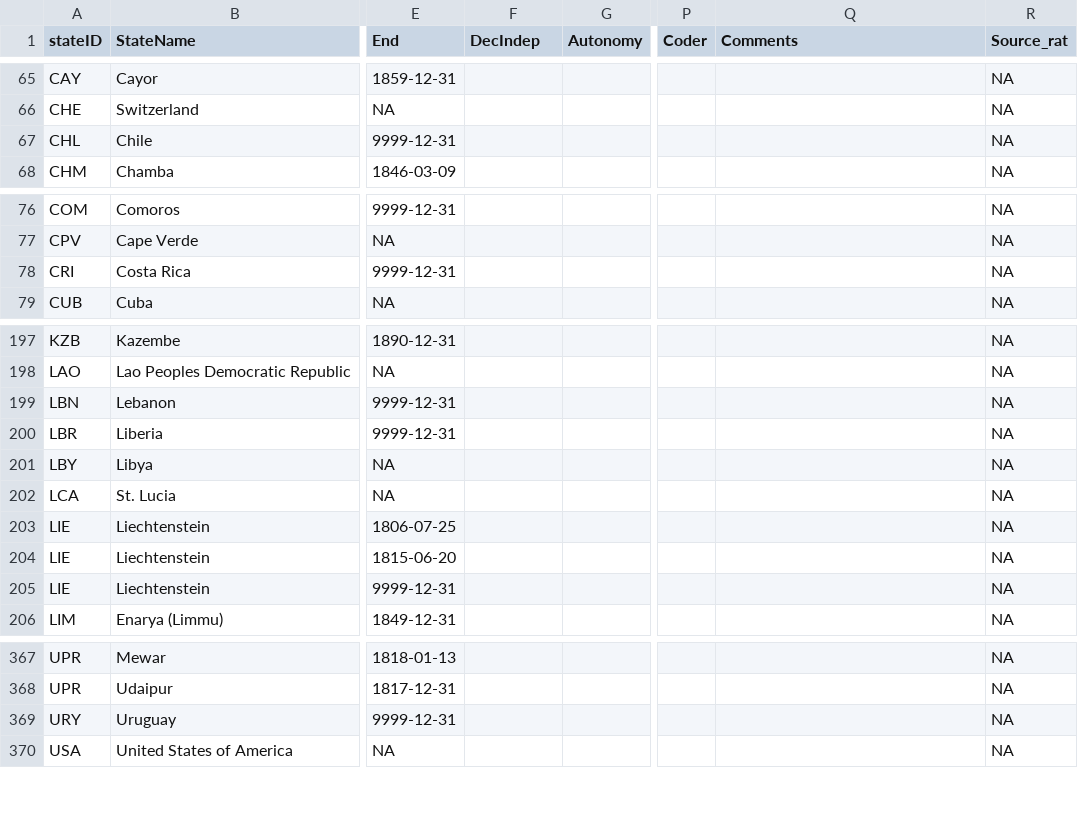
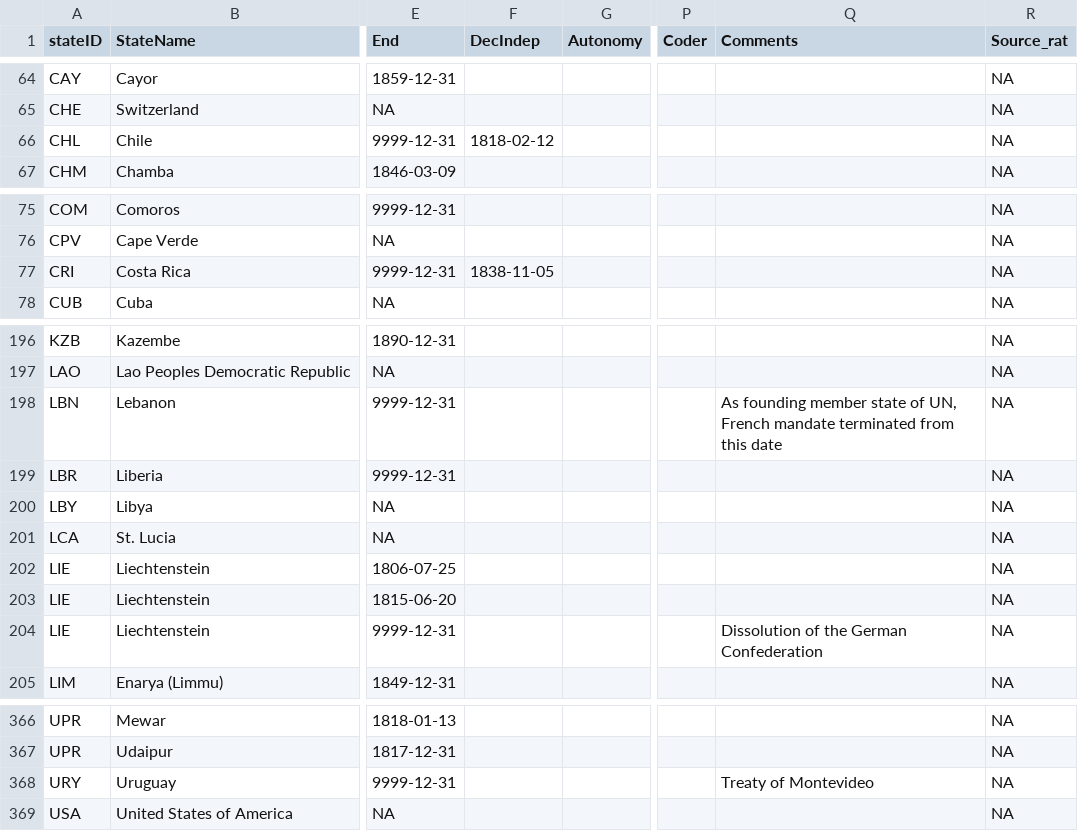
Before and after one commit to globalgov/manystates, a CSV file: data-raw/states/HUGGO/huggo_states_clean.csv, drawn as a sheet; only a part is shown, gaps mark what is left out; addresses are those after the commit; the diff covers the shown part only; the diff names each change by its address in the sheet, - before the commit and + after, or states it on an @@ line.

Commit message:
Specified some additional DecIndep dates and Grounds

```diff
--- a/data-raw/states/HUGGO/huggo_states_clean.csv
+++ b/data-raw/states/HUGGO/huggo_states_clean.csv
-F66 (DecIndep): (empty)
+F66 (DecIndep): 1818-02-12
-F77 (DecIndep): (empty)
+F77 (DecIndep): 1838-11-05
-Q198 (Comments): (empty)
+Q198 (Comments): As founding member state of UN, French mandate terminated from this date
-Q204 (Comments): (empty)
+Q204 (Comments): Dissolution of the German Confederation
-Q368 (Comments): (empty)
+Q368 (Comments): Treaty of Montevideo
```
Also changed, not shown: 2 removed rows and 19 edited cells elsewhere in this file.
